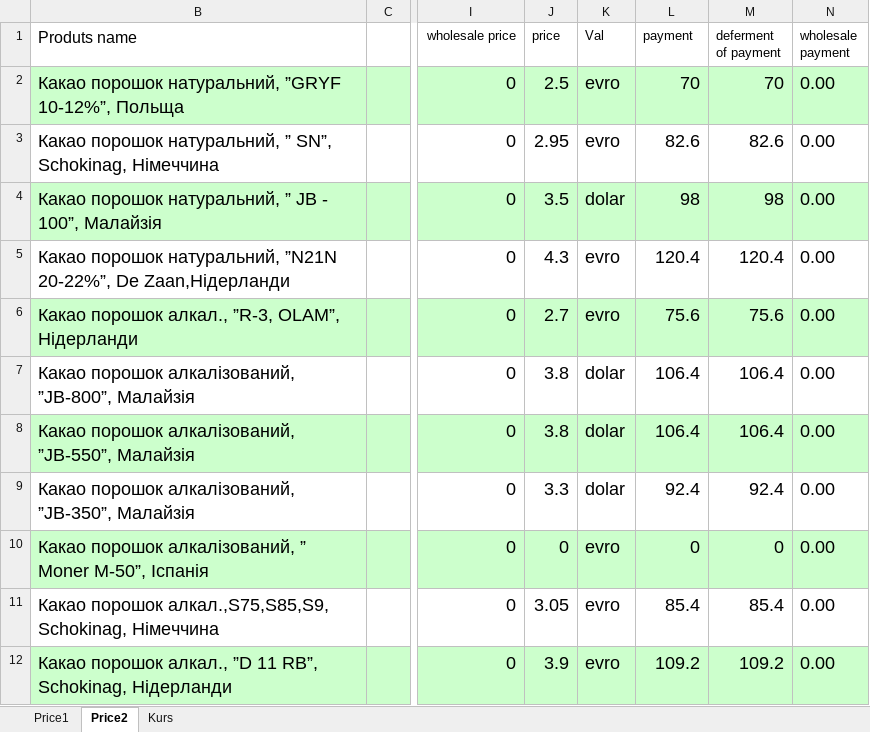
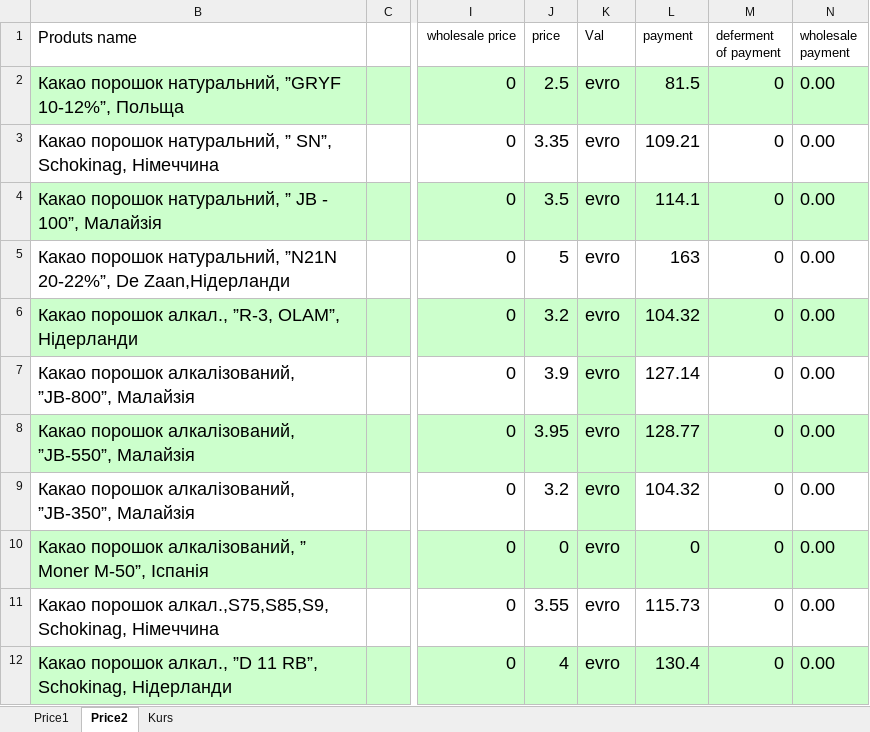
Before and after one commit to AleksanderYa/kurs, an Excel workbook: Pricess2.xlsx, sheet Price2, drawn as a sheet; only a part is shown, gaps mark what is left out; values as stored, in another font and other column widths than the file's, no borders; the diff covers the shown part only; the diff names each change by its address in the sheet, - before the commit and + after, or states it on an @@ line.

Commit message:
30/03/22 update price

```diff
--- a/Pricess2.xlsx (sheet Price2)
+++ b/Pricess2.xlsx (sheet Price2)
-L2 (payment): 70
+L2 (payment): 81.5
-M2 (deferment of payment): 70
+M2 (deferment of payment): 0
-J3 (price): 2.95
+J3 (price): 3.35
-L3 (payment): 82.6
+L3 (payment): 109.21
-M3 (deferment of payment): 82.6
+M3 (deferment of payment): 0
-K4 (Val): dolar
+K4 (Val): evro
-L4 (payment): 98
+L4 (payment): 114.1
-M4 (deferment of payment): 98
+M4 (deferment of payment): 0
-J5 (price): 4.3
+J5 (price): 5
-L5 (payment): 120.4
+L5 (payment): 163
-M5 (deferment of payment): 120.4
+M5 (deferment of payment): 0
-J6 (price): 2.7
+J6 (price): 3.2
-L6 (payment): 75.6
+L6 (payment): 104.32
-M6 (deferment of payment): 75.6
+M6 (deferment of payment): 0
-J7 (price): 3.8
+J7 (price): 3.9
-K7:K9 (Val): dolar
+K7:K9 (Val): evro
-K7 fill: none
+K7 fill: #CCFFCC
-L7 (payment): 106.4
+L7 (payment): 127.14
-M7:M8 (deferment of payment): 106.4
+M7:M8 (deferment of payment): 0
-J8 (price): 3.8
+J8 (price): 3.95
-L8 (payment): 106.4
+L8 (payment): 128.77
-J9 (price): 3.3
+J9 (price): 3.2
-K9 fill: none
+K9 fill: #CCFFCC
-L9 (payment): 92.4
+L9 (payment): 104.32
-M9 (deferment of payment): 92.4
+M9 (deferment of payment): 0
-J11 (price): 3.05
+J11 (price): 3.55
-L11 (payment): 85.4
+L11 (payment): 115.73
-M11 (deferment of payment): 85.4
+M11 (deferment of payment): 0
-J12 (price): 3.9
+J12 (price): 4
-L12 (payment): 109.2
+L12 (payment): 130.4
-M12 (deferment of payment): 109.2
+M12 (deferment of payment): 0
```
Also changed, not shown: 2 added rows, 2 removed rows, 24 edited cells and cell formats elsewhere in this sheet, sheet Price1, sheet Kurs, hidden cells.
